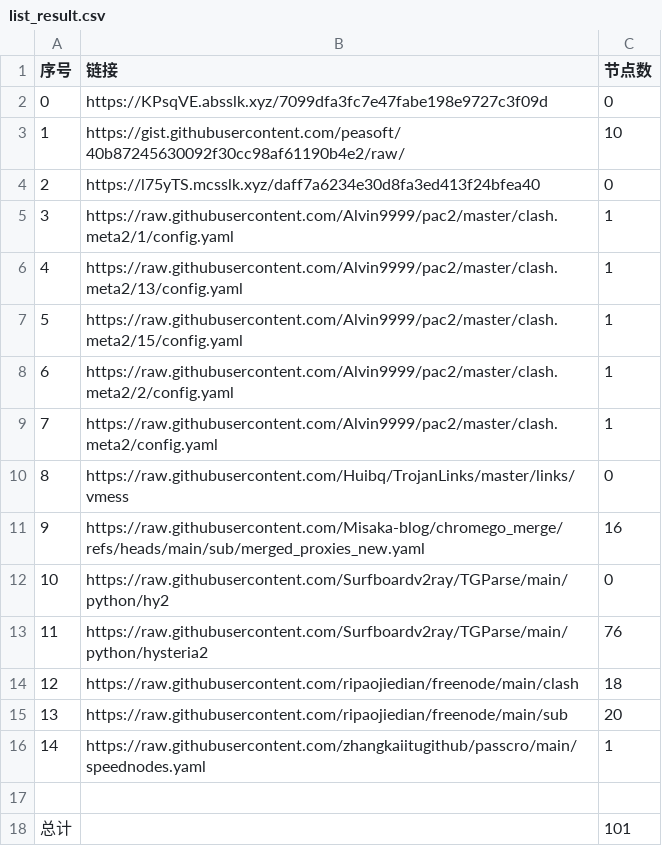
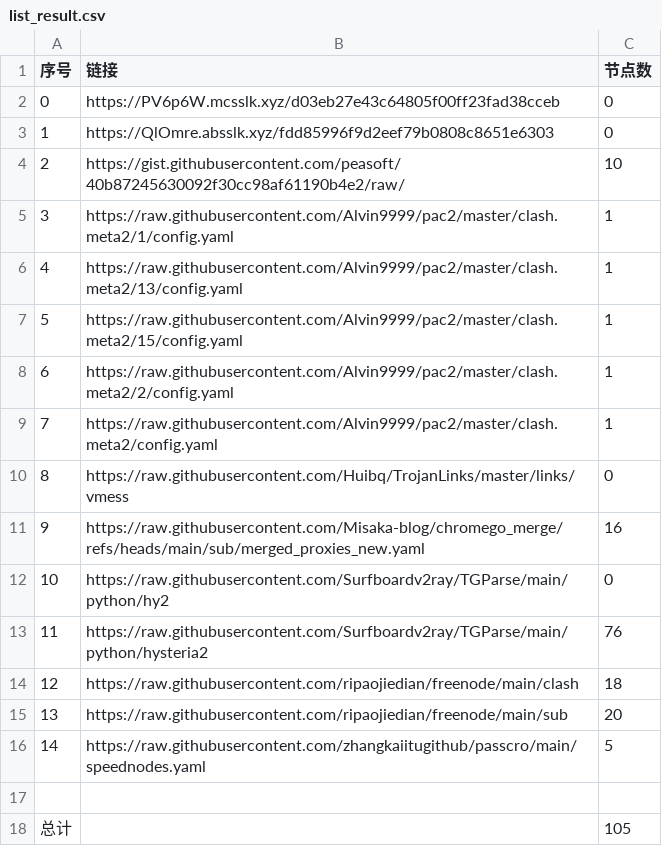
Before and after one commit to bobvane/AutoNode, a CSV file: list_result.csv, drawn as a sheet.

```diff
--- a/list_result.csv
+++ b/list_result.csv
@@ -1,5 +1,5 @@
 序号,链接,节点数
-0,https://KPsqVE.absslk.xyz/7099dfa3fc7e47fabe198e9727c3f09d,0
-1,https://gist.githubusercontent.com/peasoft/40b87245630092f30cc98af61190b4e2/raw/,10
-2,https://l75yTS.mcsslk.xyz/daff7a6234e30d8fa3ed413f24bfea40,0
+0,https://PV6p6W.mcsslk.xyz/d03eb27e43c64805f00ff23fad38cceb,0
+1,https://QlOmre.absslk.xyz/fdd85996f9d2eef79b0808c8651e6303,0
+2,https://gist.githubusercontent.com/peasoft/40b87245630092f30cc98af61190b4e2/raw/,10
 3,https://raw.githubusercontent.com/Alvin9999/pac2/master/clash.meta2/1/config.yaml,1
@@ -15,4 +15,4 @@
 13,https://raw.githubusercontent.com/ripaojiedian/freenode/main/sub,20
-14,https://raw.githubusercontent.com/zhangkaiitugithub/passcro/main/speednodes.yaml,1
+14,https://raw.githubusercontent.com/zhangkaiitugithub/passcro/main/speednodes.yaml,5
 
-总计,,101
+总计,,105
```
Also changed, not shown: 10 other files.
